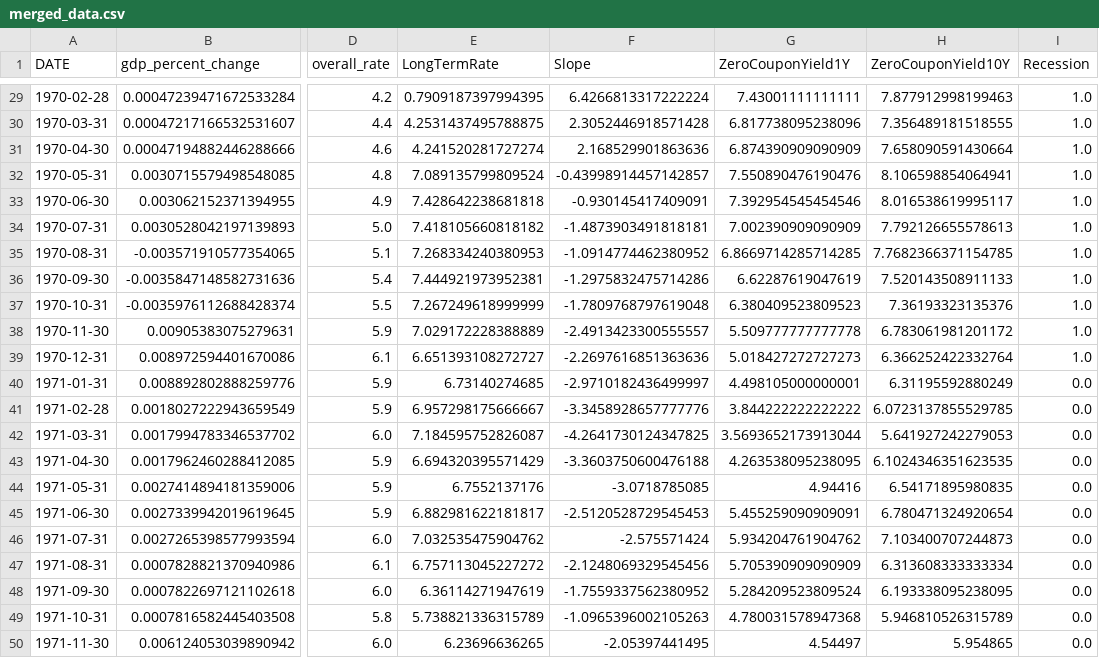
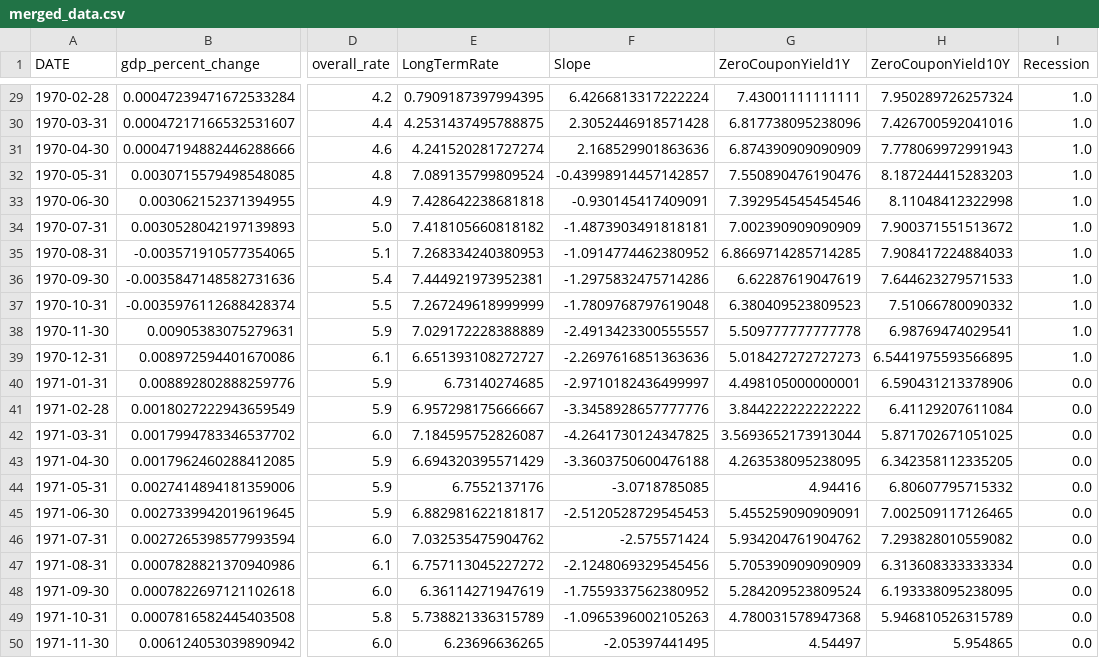
Before and after one commit to ChrisLato/AISE-4010-Project, a CSV file: data/merged_data.csv, drawn as a sheet; only a part is shown, gaps mark what is left out; the diff covers the shown part only; the diff names each change by its address in the sheet, - before the commit and + after, or states it on an @@ line.

```diff
--- a/data/merged_data.csv
+++ b/data/merged_data.csv
-H29 (ZeroCouponYield10Y): 7.877912998199463
+H29 (ZeroCouponYield10Y): 7.950289726257324
-H30 (ZeroCouponYield10Y): 7.356489181518555
+H30 (ZeroCouponYield10Y): 7.426700592041016
-H31 (ZeroCouponYield10Y): 7.658090591430664
+H31 (ZeroCouponYield10Y): 7.778069972991943
-H32 (ZeroCouponYield10Y): 8.106598854064941
+H32 (ZeroCouponYield10Y): 8.187244415283203
-H33 (ZeroCouponYield10Y): 8.016538619995117
+H33 (ZeroCouponYield10Y): 8.11048412322998
-H34 (ZeroCouponYield10Y): 7.792126655578613
+H34 (ZeroCouponYield10Y): 7.900371551513672
-H35 (ZeroCouponYield10Y): 7.7682366371154785
+H35 (ZeroCouponYield10Y): 7.908417224884033
-H36 (ZeroCouponYield10Y): 7.520143508911133
+H36 (ZeroCouponYield10Y): 7.644623279571533
-H37 (ZeroCouponYield10Y): 7.36193323135376
+H37 (ZeroCouponYield10Y): 7.51066780090332
-H38 (ZeroCouponYield10Y): 6.783061981201172
+H38 (ZeroCouponYield10Y): 6.98769474029541
-H39 (ZeroCouponYield10Y): 6.366252422332764
+H39 (ZeroCouponYield10Y): 6.5441975593566895
-H40 (ZeroCouponYield10Y): 6.31195592880249
+H40 (ZeroCouponYield10Y): 6.590431213378906
-H41 (ZeroCouponYield10Y): 6.0723137855529785
+H41 (ZeroCouponYield10Y): 6.41129207611084
-H42 (ZeroCouponYield10Y): 5.641927242279053
+H42 (ZeroCouponYield10Y): 5.871702671051025
-H43 (ZeroCouponYield10Y): 6.1024346351623535
+H43 (ZeroCouponYield10Y): 6.342358112335205
-H44 (ZeroCouponYield10Y): 6.54171895980835
+H44 (ZeroCouponYield10Y): 6.80607795715332
-H45 (ZeroCouponYield10Y): 6.780471324920654
+H45 (ZeroCouponYield10Y): 7.002509117126465
-H46 (ZeroCouponYield10Y): 7.103400707244873
+H46 (ZeroCouponYield10Y): 7.293828010559082
```
Also changed, not shown: 27 edited cells elsewhere in this file, 3 other files.
